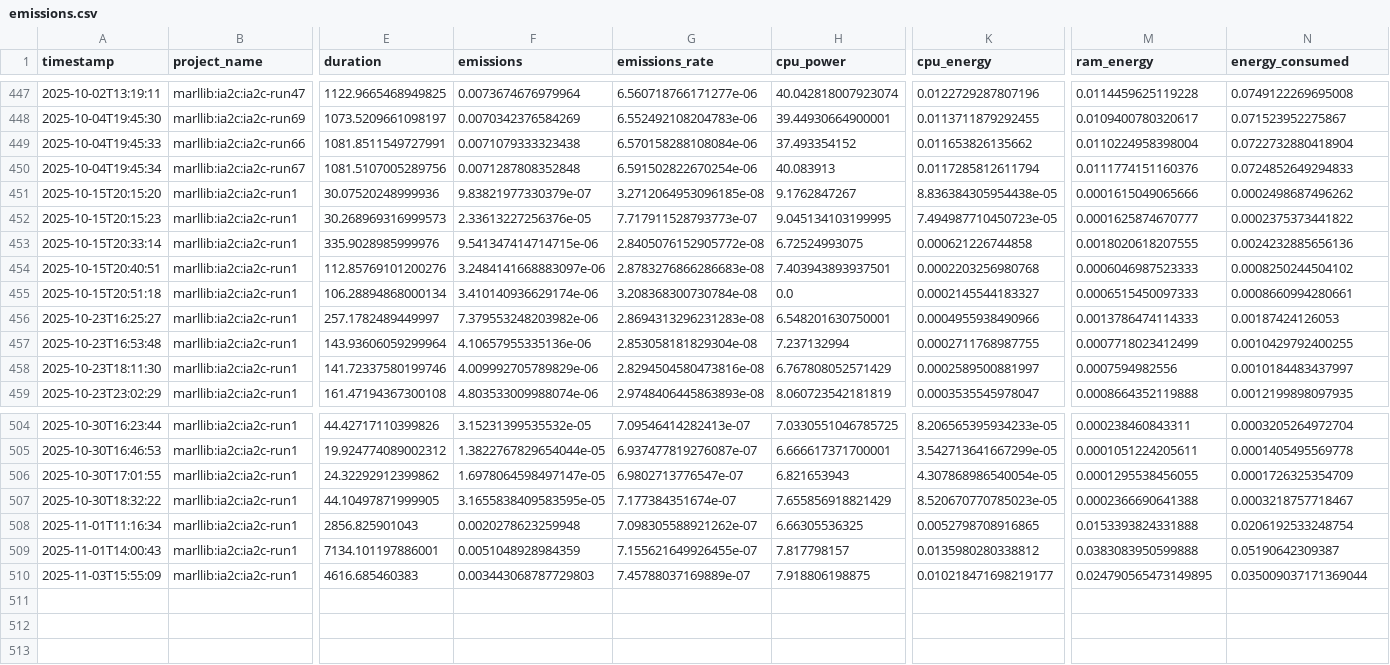
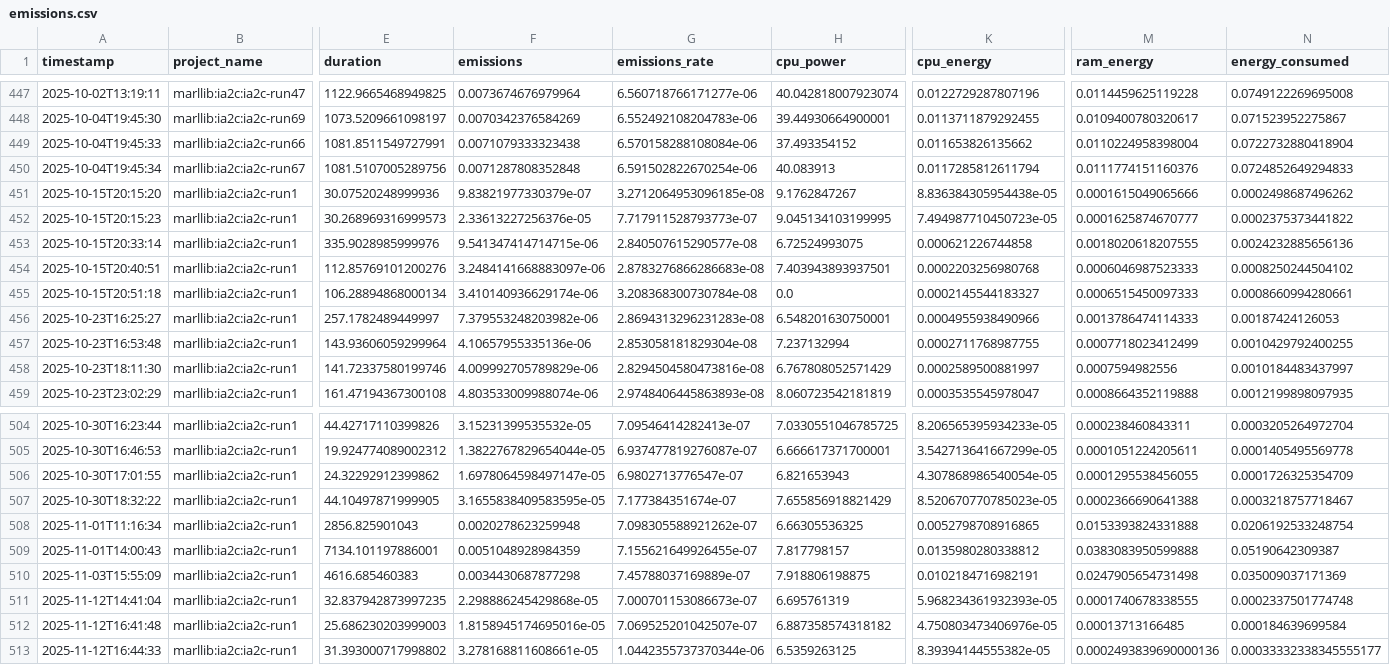
Before and after one commit to LabIA-UFBA/BusEnv, a CSV file: codecarbon/emissions.csv, drawn as a sheet; only a part is shown, gaps mark what is left out; rows hold the shown columns only; the diff names each change by its address in the sheet, - before the commit and + after, or states it on an @@ line.

```diff
--- a/codecarbon/emissions.csv
+++ b/codecarbon/emissions.csv
-G453 (emissions_rate): 2.8405076152905772e-08
+G453 (emissions_rate): 2.840507615290577e-08
-F510 (emissions): 0.003443068787729803
+F510 (emissions): 0.0034430687877298
-K510 (cpu_energy): 0.010218471698219177
+K510 (cpu_energy): 0.0102184716982191
-M510 (ram_energy): 0.024790565473149895
+M510 (ram_energy): 0.0247905654731498
-N510 (energy_consumed): 0.035009037171369044
+N510 (energy_consumed): 0.035009037171369
+row 511: 2025-11-12T14:41:04 | marllib:ia2c:ia2c-run1 | 32.837942873997235 | 2.298886245429868e-05 | 7.000701153086673e-07 | 6.695761319 | 5.968234361932393e-05 | 0.0001740678338555 | 0.0002337501774748
+row 512: 2025-11-12T16:41:48 | marllib:ia2c:ia2c-run1 | 25.686230203999003 | 1.8158945174695016e-05 | 7.069525201042507e-07 | 6.887358574318182 | 4.750803473406976e-05 | 0.00013713166485 | 0.000184639699584
+row 513: 2025-11-12T16:44:33 | marllib:ia2c:ia2c-run1 | 31.393000717998802 | 3.278168811608661e-05 | 1.0442355737370344e-06 | 6.5359263125 | 8.39394144555382e-05 | 0.0002493839690000136 | 0.00033332338345555177
```
Also changed, not shown: 2 other files.
